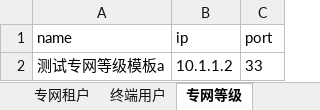
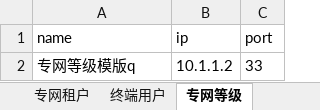
Before and after one commit to manito-666/Unittest_UItest, an Excel workbook: util/data.xlsx, sheet 专网等级, drawn as a sheet; values as stored, in another font and other column widths than the file's, no borders; the diff names each change by its address in the sheet, - before the commit and + after, or states it on an @@ line.

```diff
--- a/util/data.xlsx (sheet 专网等级)
+++ b/util/data.xlsx (sheet 专网等级)
-A2 (name): 测试专网等级模板a
+A2 (name): 专网等级模版q
```
Also changed, not shown: sheet 专网租户, sheet 业务, sheet 切片模版, sheet 终端用户, sheet 系统用户, sheet 场景.
